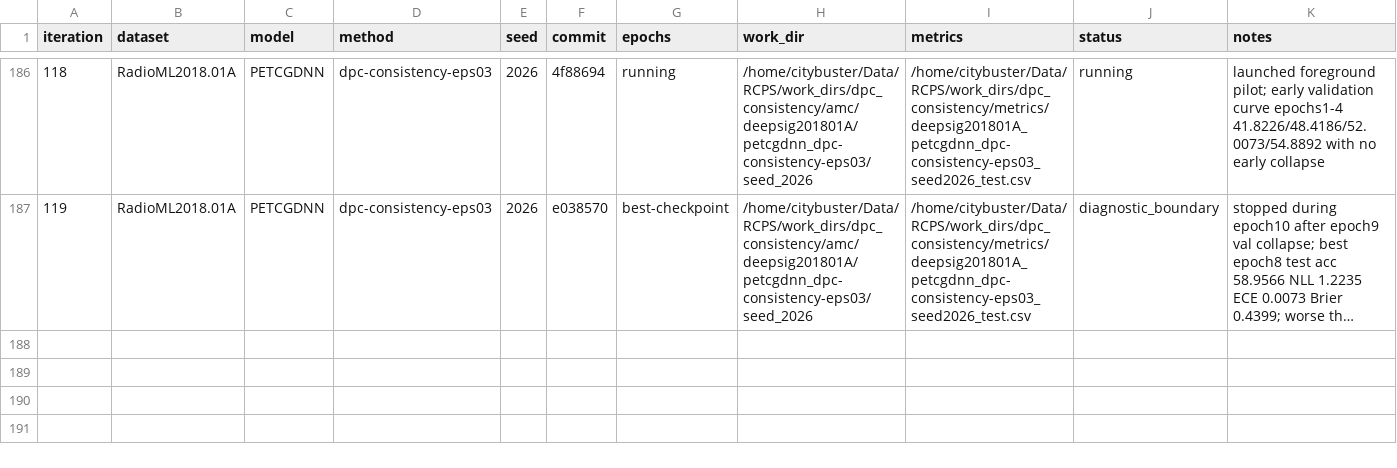
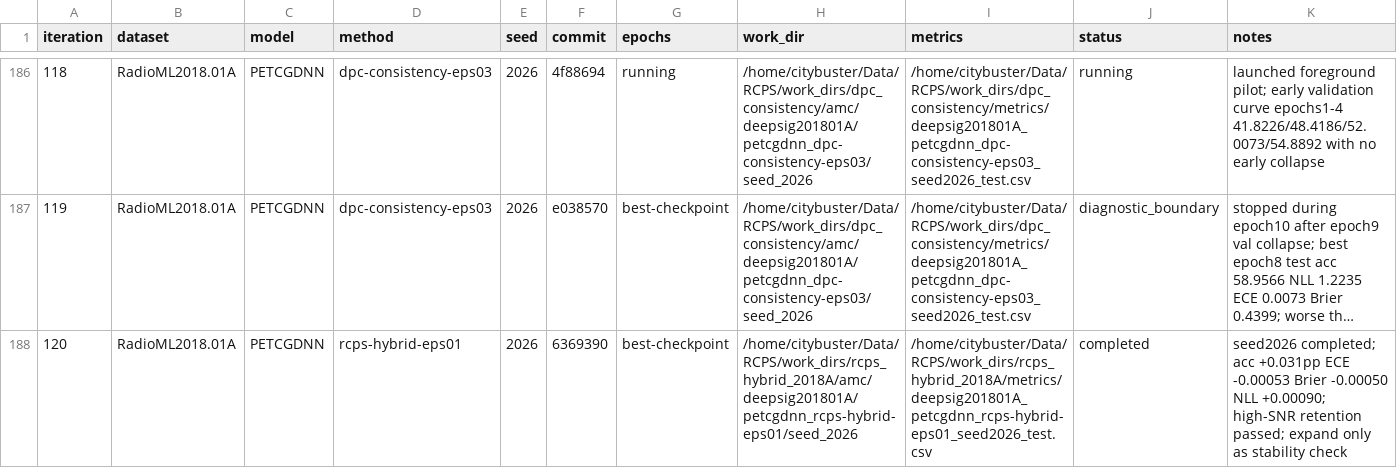
Before and after one commit to Singingkettle/ChangShuoRadioRecognition, a CSV file: docs/rcps/run_manifest.csv, drawn as a sheet; only a part is shown, gaps mark what is left out; long unchanged cells end in …; the diff names each change by its address in the sheet, - before the commit and + after, or states it on an @@ line.

Commit message:
docs(rcps): record 2018A eps01 seed2026 metrics

```diff
--- a/docs/rcps/run_manifest.csv
+++ b/docs/rcps/run_manifest.csv
+row 188: 120 | RadioML2018.01A | PETCGDNN | rcps-hybrid-eps01 | 2026 | 6369390 | best-checkpoint | /home/citybuster/Data/RCPS/work_dirs/rcps_hybrid_2018A/amc/deepsig201801A/petcgdnn_rcps-hybrid-eps01/seed_2026 | /home/citybuster/Data/RCPS/work_dirs/rcps_hybrid_2018A/metrics/deepsig201801A_petcgdnn_rcps-hybrid-eps01_seed2026_test.csv | completed | seed2026 completed; acc +0.031pp ECE -0.00053 Brier -0.00050 NLL +0.00090; high-SNR retention passed; expand only as stability check
```
Also changed, not shown: 1 other file.
